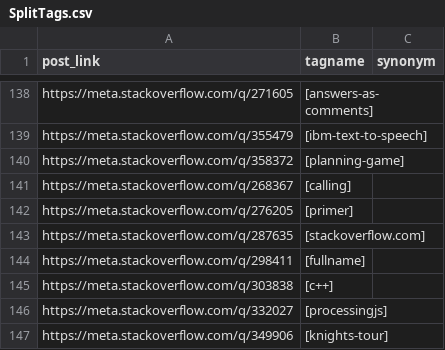
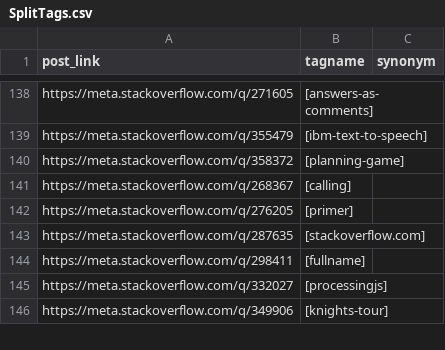
Before and after one commit to SOBotics/Tagdor, a CSV file: SplitTags.csv, drawn as a sheet; only a part is shown, gaps mark what is left out; the diff names each change by its address in the sheet, - before the commit and + after, or states it on an @@ line.

Commit message:
removed C++

```diff
--- a/SplitTags.csv
+++ b/SplitTags.csv
-row 145: https://meta.stackoverflow.com/q/303838 | [c++]
```
